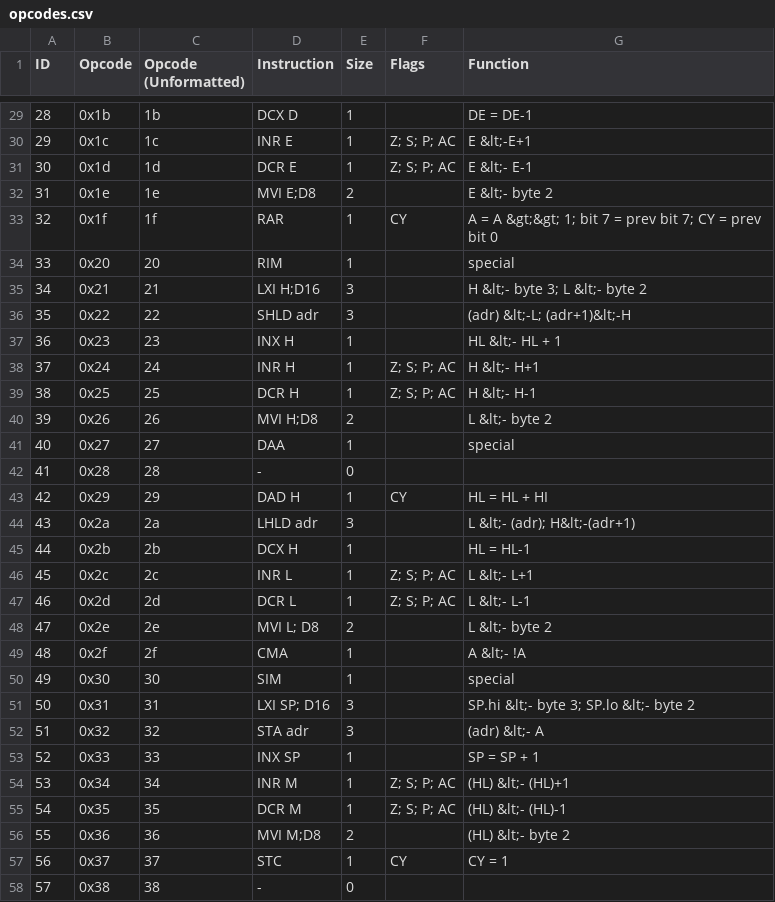
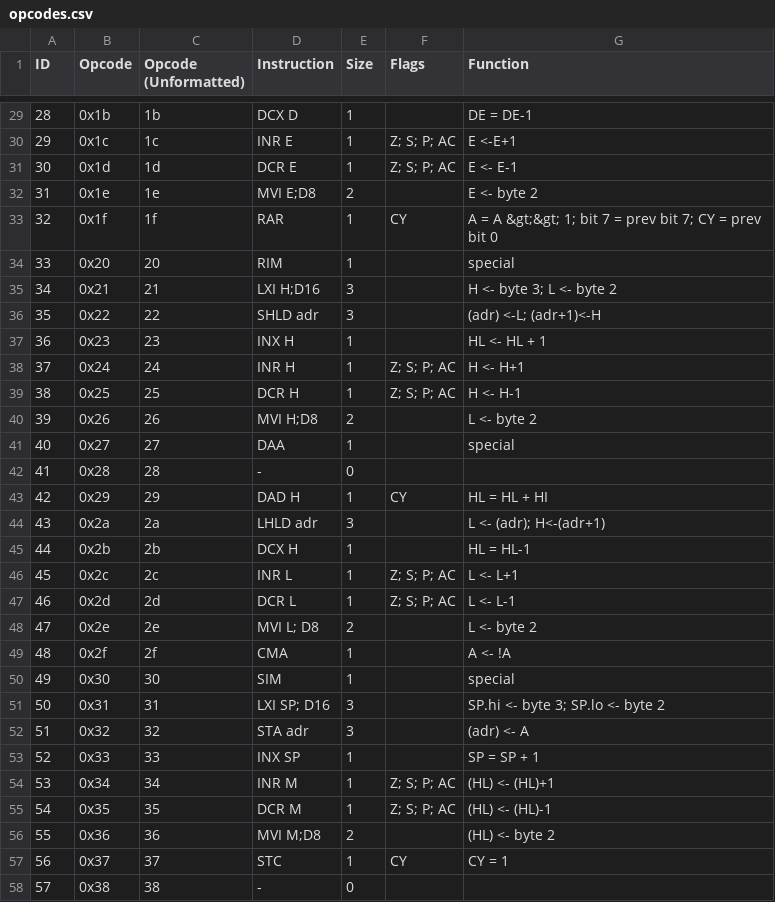
Before and after one commit to agunter7/Space_Invaders_Arcade_Emulator, a CSV file: resources/opcodes.csv, drawn as a sheet; only a part is shown, gaps mark what is left out; the diff covers the shown part only.

```diff
--- a/resources/opcodes.csv
+++ b/resources/opcodes.csv
@@ -29,13 +29,13 @@ ID,Opcode,Opcode (Unformatted),Instruction,Size,Flags,Function
 28,0x1b,1b,DCX D,1,,DE = DE-1
-29,0x1c,1c,INR E,1,Z; S; P; AC,E &lt;-E+1
-30,0x1d,1d,DCR E,1,Z; S; P; AC,E &lt;- E-1
-31,0x1e,1e,MVI E;D8,2,,E &lt;- byte 2
+29,0x1c,1c,INR E,1,Z; S; P; AC,E <-E+1
+30,0x1d,1d,DCR E,1,Z; S; P; AC,E <- E-1
+31,0x1e,1e,MVI E;D8,2,,E <- byte 2
 32,0x1f,1f,RAR,1,CY,A = A &gt;&gt; 1; bit 7 = prev bit 7; CY = prev bit 0
 33,0x20,20,RIM,1,,special
-34,0x21,21,LXI H;D16,3,,H &lt;- byte 3; L &lt;- byte 2
-35,0x22,22,SHLD adr,3,,(adr) &lt;-L; (adr+1)&lt;-H
-36,0x23,23,INX H,1,,HL &lt;- HL + 1
-37,0x24,24,INR H,1,Z; S; P; AC,H &lt;- H+1
-38,0x25,25,DCR H,1,Z; S; P; AC,H &lt;- H-1
-39,0x26,26,MVI H;D8,2,,L &lt;- byte 2
+34,0x21,21,LXI H;D16,3,,H <- byte 3; L <- byte 2
+35,0x22,22,SHLD adr,3,,(adr) <-L; (adr+1)<-H
+36,0x23,23,INX H,1,,HL <- HL + 1
+37,0x24,24,INR H,1,Z; S; P; AC,H <- H+1
+38,0x25,25,DCR H,1,Z; S; P; AC,H <- H-1
+39,0x26,26,MVI H;D8,2,,L <- byte 2
 40,0x27,27,DAA,1,,special
@@ -43,15 +43,15 @@ ID,Opcode,Opcode (Unformatted),Instruction,Size,Flags,Function
 42,0x29,29,DAD H,1,CY,HL = HL + HI
-43,0x2a,2a,LHLD adr,3,,L &lt;- (adr); H&lt;-(adr+1)
+43,0x2a,2a,LHLD adr,3,,L <- (adr); H<-(adr+1)
 44,0x2b,2b,DCX H,1,,HL = HL-1
-45,0x2c,2c,INR L,1,Z; S; P; AC,L &lt;- L+1
-46,0x2d,2d,DCR L,1,Z; S; P; AC,L &lt;- L-1
-47,0x2e,2e,MVI L; D8,2,,L &lt;- byte 2
-48,0x2f,2f,CMA,1,,A &lt;- !A
+45,0x2c,2c,INR L,1,Z; S; P; AC,L <- L+1
+46,0x2d,2d,DCR L,1,Z; S; P; AC,L <- L-1
+47,0x2e,2e,MVI L; D8,2,,L <- byte 2
+48,0x2f,2f,CMA,1,,A <- !A
 49,0x30,30,SIM,1,,special
-50,0x31,31,LXI SP; D16,3,,SP.hi &lt;- byte 3; SP.lo &lt;- byte 2
-51,0x32,32,STA adr,3,,(adr) &lt;- A
+50,0x31,31,LXI SP; D16,3,,SP.hi <- byte 3; SP.lo <- byte 2
+51,0x32,32,STA adr,3,,(adr) <- A
 52,0x33,33,INX SP,1,,SP = SP + 1
-53,0x34,34,INR M,1,Z; S; P; AC,(HL) &lt;- (HL)+1
-54,0x35,35,DCR M,1,Z; S; P; AC,(HL) &lt;- (HL)-1
-55,0x36,36,MVI M;D8,2,,(HL) &lt;- byte 2
+53,0x34,34,INR M,1,Z; S; P; AC,(HL) <- (HL)+1
+54,0x35,35,DCR M,1,Z; S; P; AC,(HL) <- (HL)-1
+55,0x36,36,MVI M;D8,2,,(HL) <- byte 2
 56,0x37,37,STC,1,CY,CY = 1
```
Also changed, not shown: 172 edited cells elsewhere in this file, resources/opcodes_transposed.csv, 7 other files.
